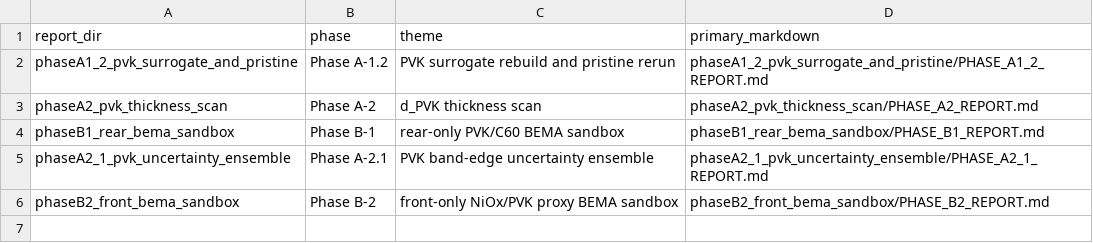
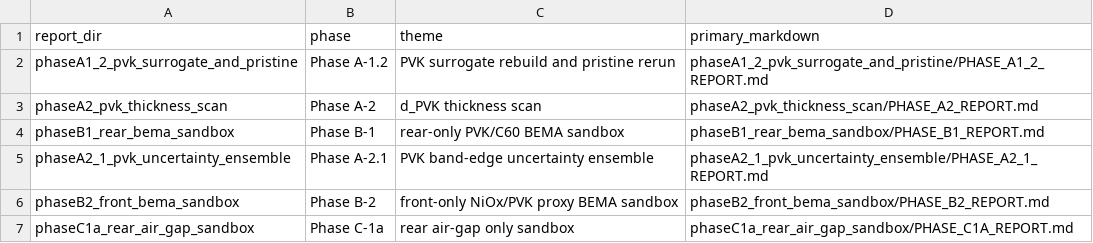
Before and after one commit to wanyanjin/TMM-interference-spectrum, a CSV file: results/report/report_manifest.csv, drawn as a sheet; the diff names each change by its address in the sheet, - before the commit and + after, or states it on an @@ line.

Commit message:
[Phase C-1a] 建立rear air-gap前向指纹字典

```diff
--- a/results/report/report_manifest.csv
+++ b/results/report/report_manifest.csv
+row 7: phaseC1a_rear_air_gap_sandbox | Phase C-1a | rear air-gap only sandbox | phaseC1a_rear_air_gap_sandbox/PHASE_C1A_REPORT.md
```
Also changed, not shown: 46 other files.
